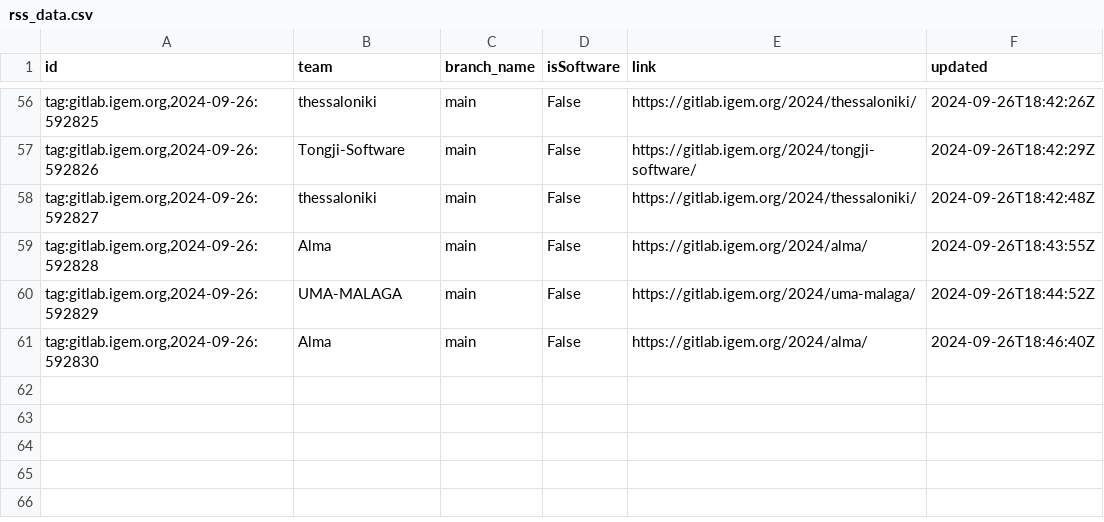
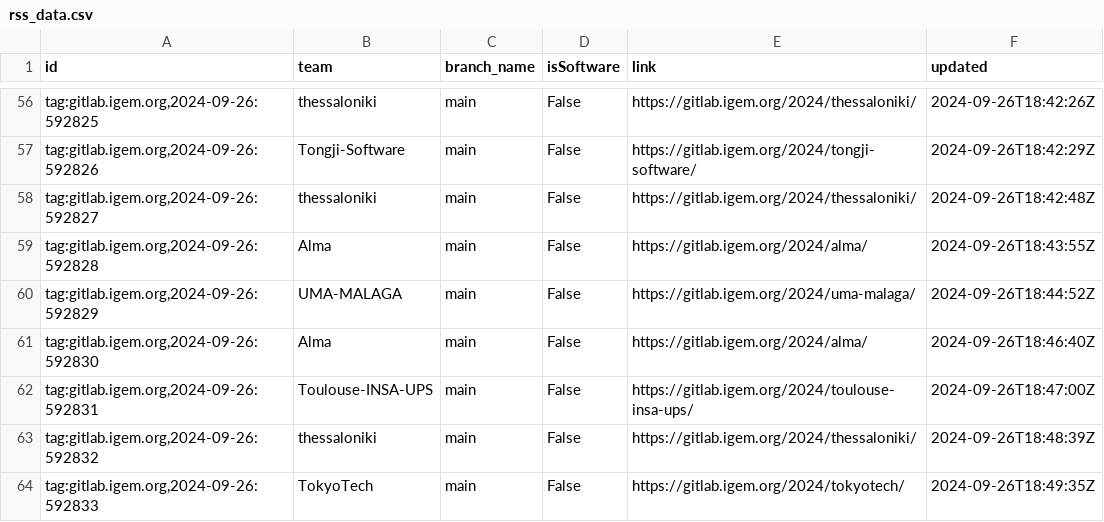
Before and after one commit to taxfree-python/iGEM_Pulse, a CSV file: rss_data.csv, drawn as a sheet; only a part is shown, gaps mark what is left out; the diff names each change by its address in the sheet, - before the commit and + after, or states it on an @@ line.

Commit message:
Update RSS data at 2024-09-27 03:50:01

```diff
--- a/rss_data.csv
+++ b/rss_data.csv
+row 62: tag:gitlab.igem.org,2024-09-26:592831 | Toulouse-INSA-UPS | main | False | https://gitlab.igem.org/2024/toulouse-insa-ups/ | 2024-09-26T18:47:00Z
+row 63: tag:gitlab.igem.org,2024-09-26:592832 | thessaloniki | main | False | https://gitlab.igem.org/2024/thessaloniki/ | 2024-09-26T18:48:39Z
+row 64: tag:gitlab.igem.org,2024-09-26:592833 | TokyoTech | main | False | https://gitlab.igem.org/2024/tokyotech/ | 2024-09-26T18:49:35Z
```
